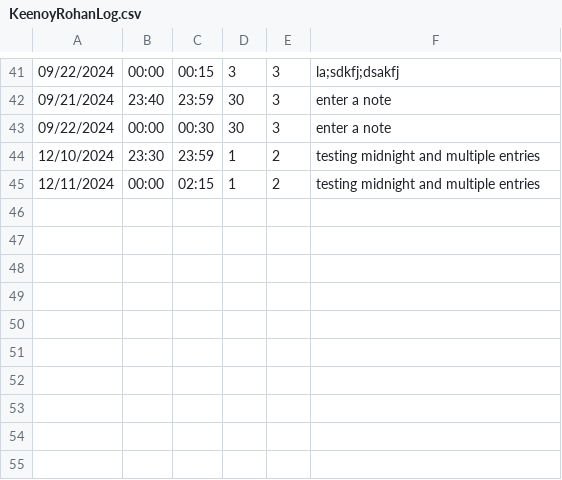
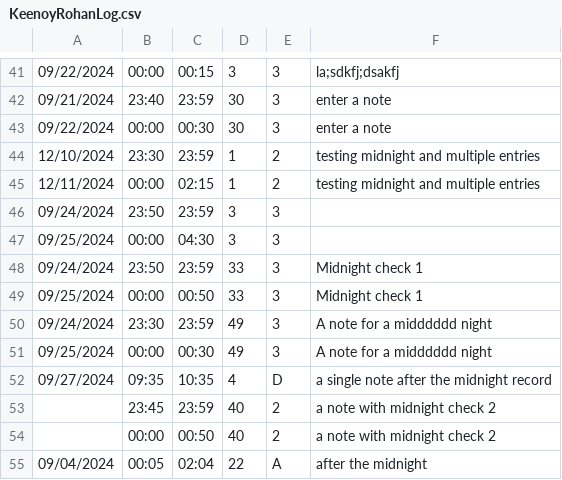
Before and after one commit to ghughes2001/PHASE1, a CSV file: phase1Proj1/KeenoyRohanLog.csv, drawn as a sheet; only a part is shown, gaps mark what is left out; the diff names each change by its address in the sheet, - before the commit and + after, or states it on an @@ line.

```diff
--- a/phase1Proj1/KeenoyRohanLog.csv
+++ b/phase1Proj1/KeenoyRohanLog.csv
+row 46: 09/24/2024 | 23:50 | 23:59 | 3 | 3
+row 47: 09/25/2024 | 00:00 | 04:30 | 3 | 3
+row 48: 09/24/2024 | 23:50 | 23:59 | 33 | 3 | Midnight check 1
+row 49: 09/25/2024 | 00:00 | 00:50 | 33 | 3 | Midnight check 1
+row 50: 09/24/2024 | 23:30 | 23:59 | 49 | 3 | A note for a midddddd night
+row 51: 09/25/2024 | 00:00 | 00:30 | 49 | 3 | A note for a midddddd night
+row 52: 09/27/2024 | 09:35 | 10:35 | 4 | D | a single note after the midnight record
+row 53:  | 23:45 | 23:59 | 40 | 2 | a note with midnight check 2
+row 54:  | 00:00 | 00:50 | 40 | 2 | a note with midnight check 2
+row 55: 09/04/2024 | 00:05 | 02:04 | 22 | A | after the midnight
```
Also changed, not shown: 2 other files.
